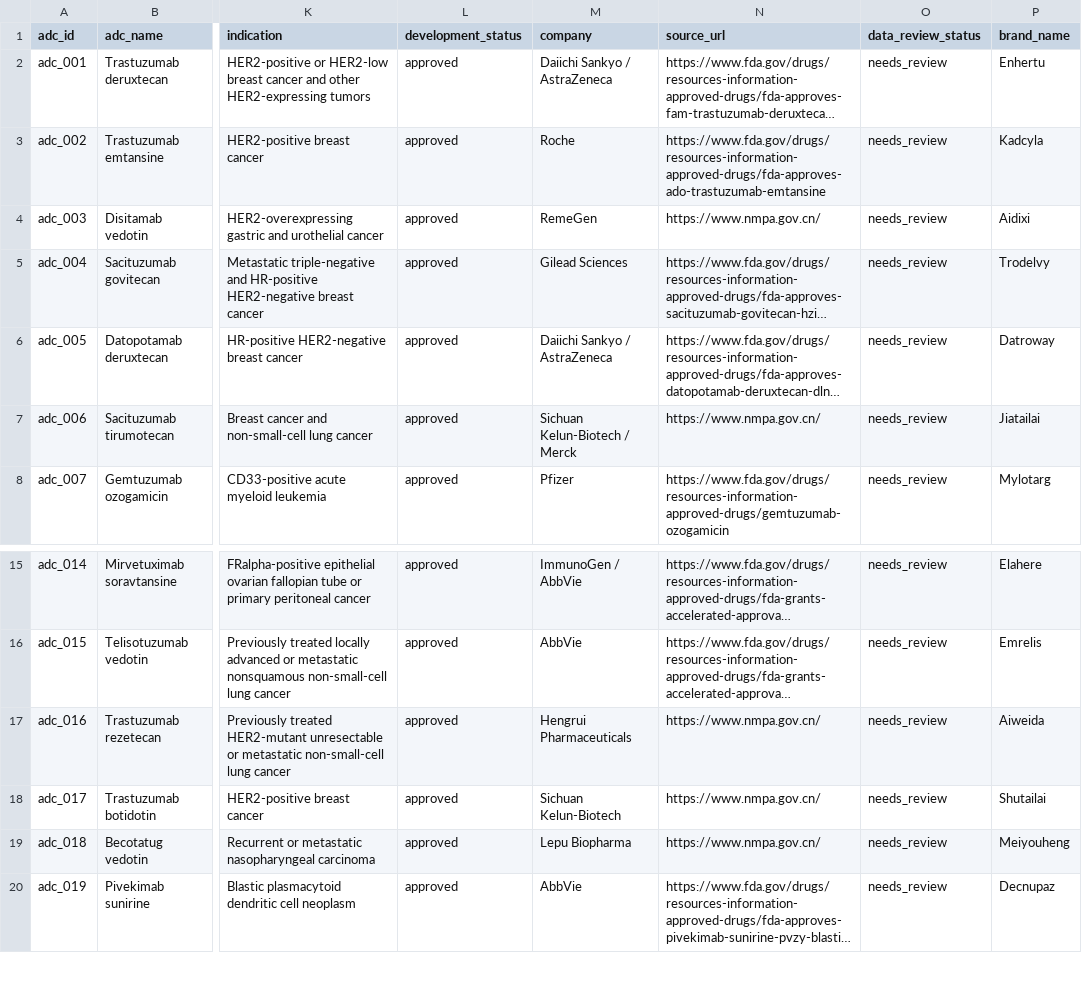
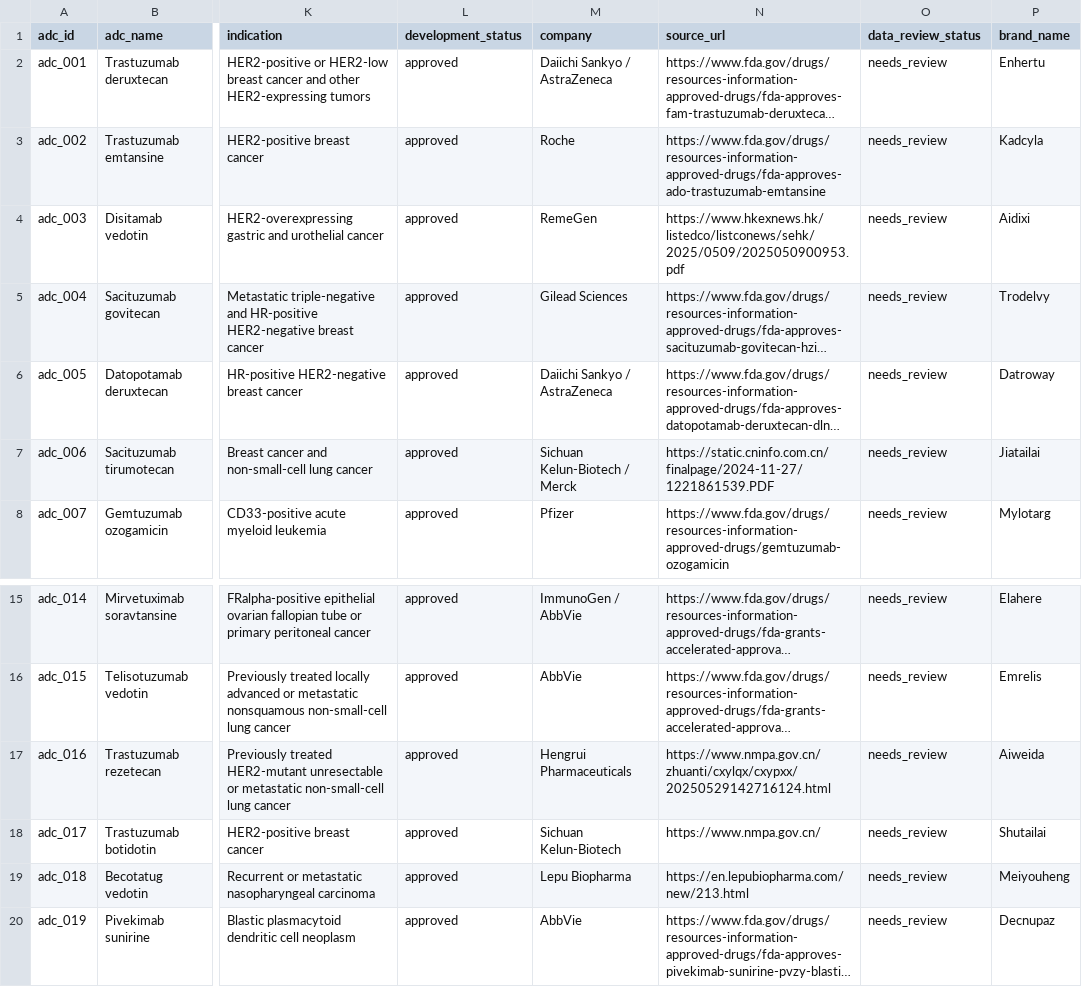
Before and after one commit to Petey-PKU/ADC-Evidence, a CSV file: data/public/marketed_adc_catalog.csv, drawn as a sheet; only a part is shown, gaps mark what is left out; long unchanged cells end in …; the diff names each change by its address in the sheet, - before the commit and + after, or states it on an @@ line.

Commit message:
data: bind four ADC records to specific sources

```diff
--- a/data/public/marketed_adc_catalog.csv
+++ b/data/public/marketed_adc_catalog.csv
-N4 (source_url): https://www.nmpa.gov.cn/
+N4 (source_url): https://www.hkexnews.hk/listedco/listconews/sehk/2025/0509/2025050900953.pdf
-N7 (source_url): https://www.nmpa.gov.cn/
+N7 (source_url): https://static.cninfo.com.cn/finalpage/2024-11-27/1221861539.PDF
-N17 (source_url): https://www.nmpa.gov.cn/
+N17 (source_url): https://www.nmpa.gov.cn/zhuanti/cxylqx/cxypxx/20250529142716124.html
-N19 (source_url): https://www.nmpa.gov.cn/
+N19 (source_url): https://en.lepubiopharma.com/new/213.html
```
Also changed, not shown: 2 other files.
